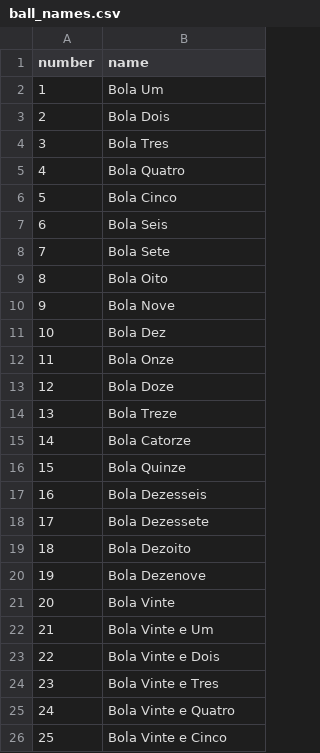
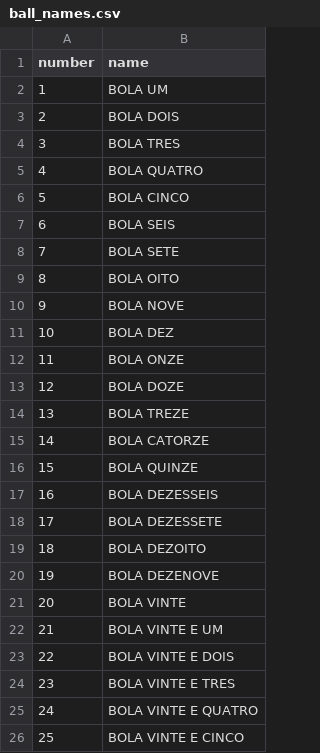
Before and after one commit to nielsencampos/lotofacil, a CSV file: dbt/seeds/ball_names.csv, drawn as a sheet.

```diff
--- a/dbt/seeds/ball_names.csv
+++ b/dbt/seeds/ball_names.csv
@@ -1,26 +1,26 @@
 number,name
-1,Bola Um
-2,Bola Dois
-3,Bola Tres
-4,Bola Quatro
-5,Bola Cinco
-6,Bola Seis
-7,Bola Sete
-8,Bola Oito
-9,Bola Nove
-10,Bola Dez
-11,Bola Onze
-12,Bola Doze
-13,Bola Treze
-14,Bola Catorze
-15,Bola Quinze
-16,Bola Dezesseis
-17,Bola Dezessete
-18,Bola Dezoito
-19,Bola Dezenove
-20,Bola Vinte
-21,Bola Vinte e Um
-22,Bola Vinte e Dois
-23,Bola Vinte e Tres
-24,Bola Vinte e Quatro
-25,Bola Vinte e Cinco
+1,BOLA UM
+2,BOLA DOIS
+3,BOLA TRES
+4,BOLA QUATRO
+5,BOLA CINCO
+6,BOLA SEIS
+7,BOLA SETE
+8,BOLA OITO
+9,BOLA NOVE
+10,BOLA DEZ
+11,BOLA ONZE
+12,BOLA DOZE
+13,BOLA TREZE
+14,BOLA CATORZE
+15,BOLA QUINZE
+16,BOLA DEZESSEIS
+17,BOLA DEZESSETE
+18,BOLA DEZOITO
+19,BOLA DEZENOVE
+20,BOLA VINTE
+21,BOLA VINTE E UM
+22,BOLA VINTE E DOIS
+23,BOLA VINTE E TRES
+24,BOLA VINTE E QUATRO
+25,BOLA VINTE E CINCO
```
Also changed, not shown: dbt/seeds/ball_orders.csv, 21 other files.
